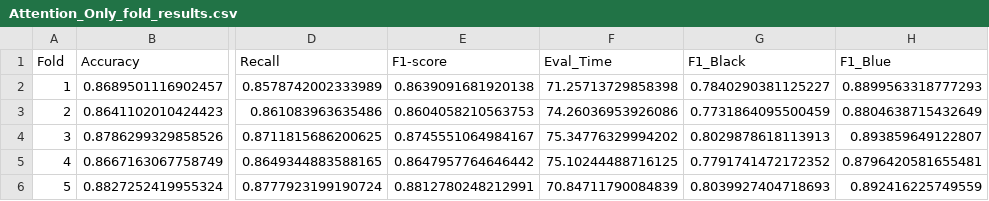
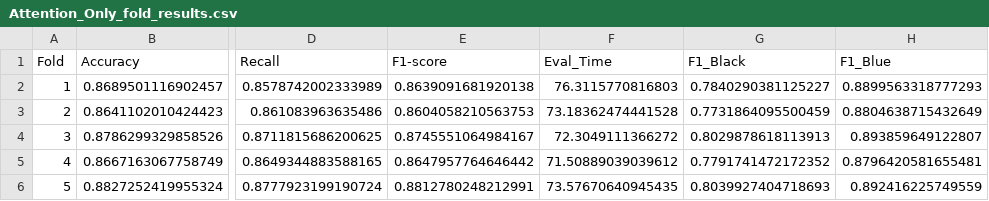
Before and after one commit to austenzhang/garbage-classification-neural-network, a CSV file: Evaluation/model_results/Attention_Only_fold_results.csv, drawn as a sheet; only a part is shown, gaps mark what is left out; the diff names each change by its address in the sheet, - before the commit and + after, or states it on an @@ line.

```diff
--- a/Evaluation/model_results/Attention_Only_fold_results.csv
+++ b/Evaluation/model_results/Attention_Only_fold_results.csv
-F2 (Eval_Time): 71.25713729858398
+F2 (Eval_Time): 76.3115770816803
-F3 (Eval_Time): 74.26036953926086
+F3 (Eval_Time): 73.18362474441528
-F4 (Eval_Time): 75.34776329994202
+F4 (Eval_Time): 72.3049111366272
-F5 (Eval_Time): 75.10244488716125
+F5 (Eval_Time): 71.50889039039612
-F6 (Eval_Time): 70.84711790084839
+F6 (Eval_Time): 73.57670640945435
```
Also changed, not shown: Evaluation/model_comparison_results.csv, Evaluation/model_comparison_results_detailed.csv, 6 other files.
